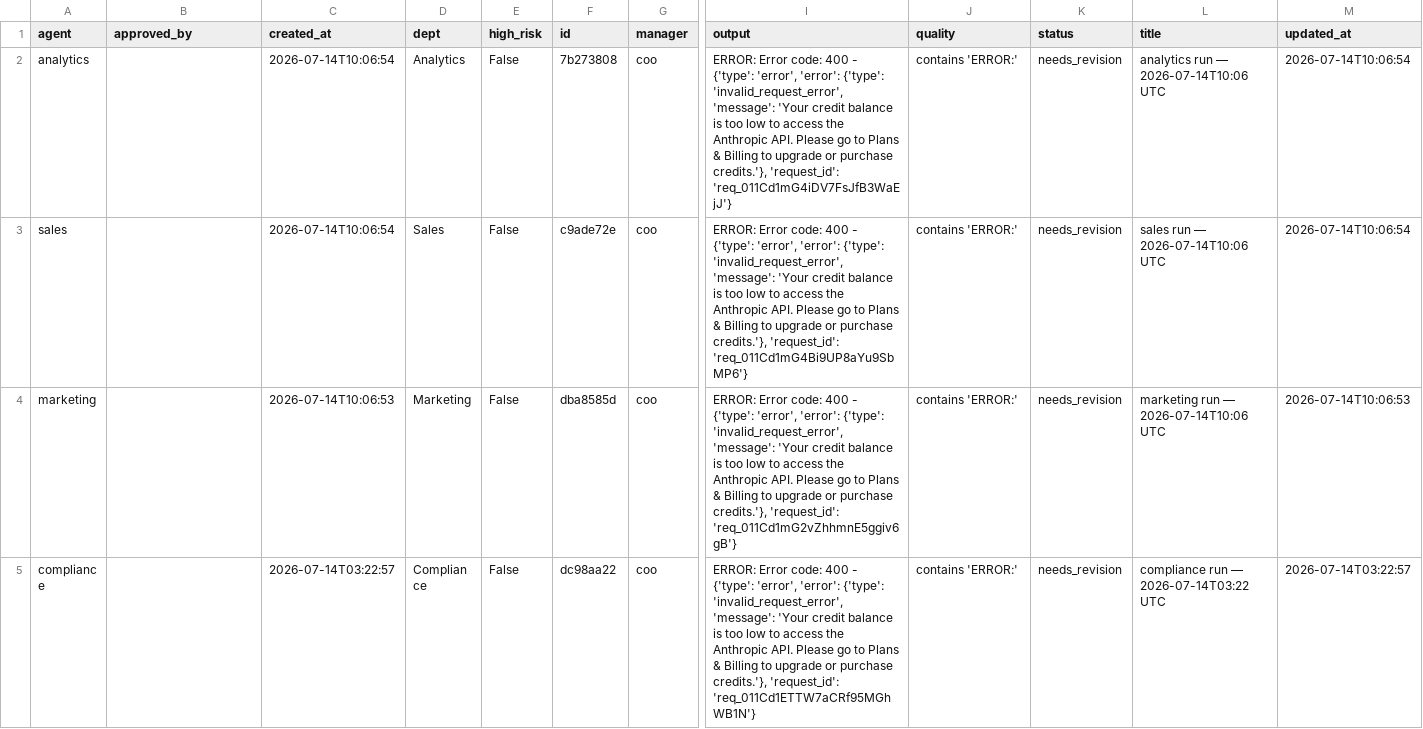
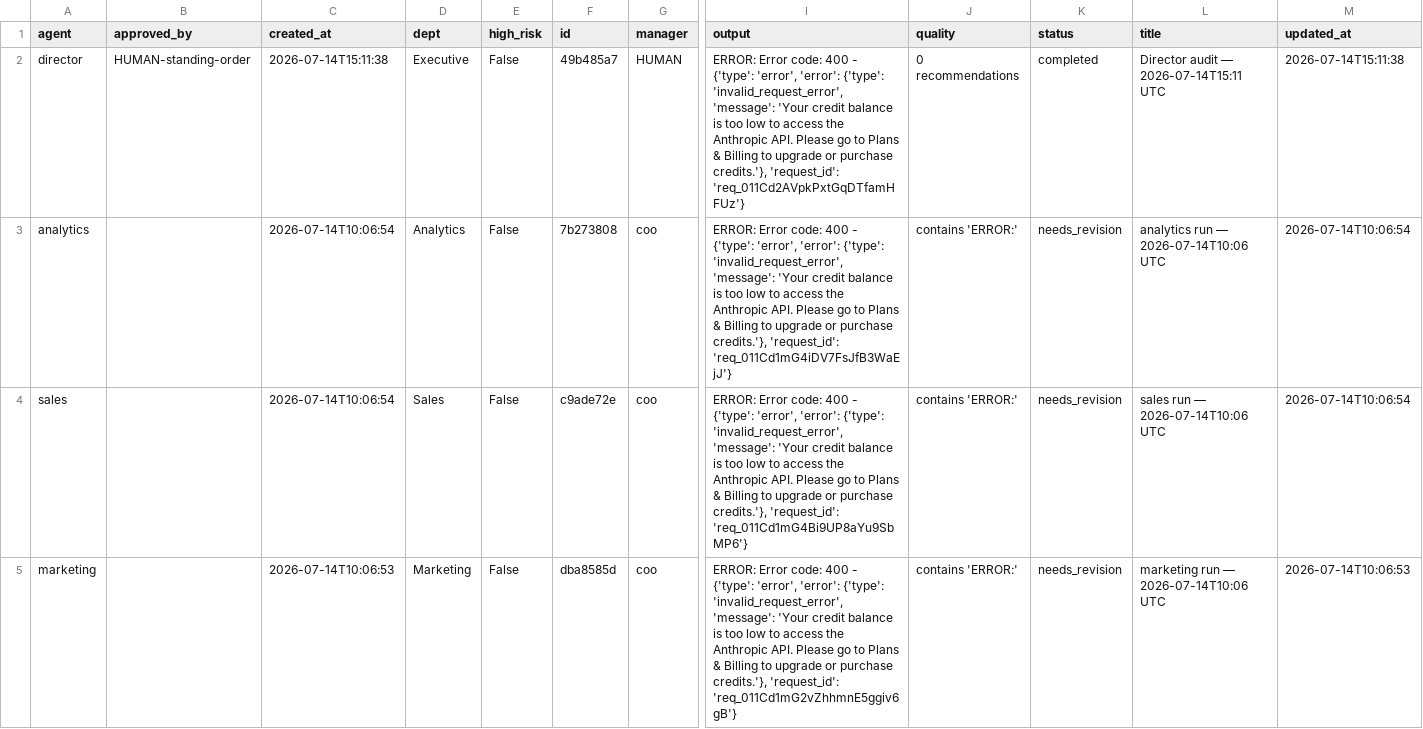
Before and after one commit to jaspalsingh321jsrr-ops/opsrunner-agents, a CSV file: data/exports/tasks.csv, drawn as a sheet; only a part is shown, gaps mark what is left out; the shorter side is filled out with more unchanged rows; rows hold the shown columns only; the diff names each change by its address in the sheet, - before the commit and + after, or states it on an @@ line.

```diff
--- a/data/exports/tasks.csv
+++ b/data/exports/tasks.csv
+row 2: director | HUMAN-standing-order | 2026-07-14T15:11:38 | Executive | False | 49b485a7 | HUMAN | ERROR: Error code: 400 - {'type': 'error', 'error': {'type': 'invalid_request_error', 'message': 'Your credit balance is too low to access the Anthropic API. Please go to Plans & Billing to upgrade or purchase credits.'}, 'request_id': 'req_011Cd2AVpkPxtGqDTfamHFUz'} | 0 recommendations | completed | Director audit — 2026-07-14T15:11 UTC | 2026-07-14T15:11:38
```
Also changed, not shown: data/exports/analytics_runs.csv, 5 other files.
